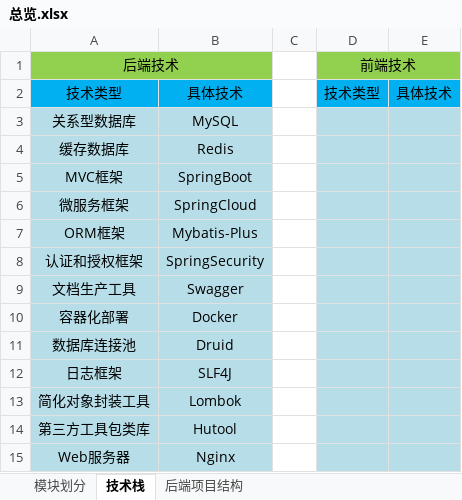
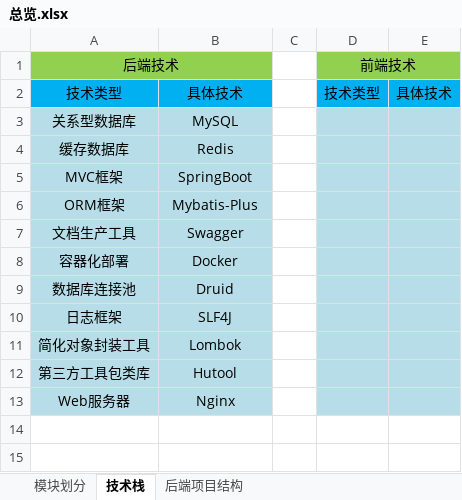
Before and after one commit to metazz36/metazzSpace, an Excel workbook: src/main/resources/files/总览.xlsx, sheet 技术栈, drawn as a sheet; values as stored, in another font and other column widths than the file's, no borders; the diff names each change by its address in the sheet, - before the commit and + after, or states it on an @@ line.

```diff
--- a/src/main/resources/files/总览.xlsx (sheet 技术栈)
+++ b/src/main/resources/files/总览.xlsx (sheet 技术栈)
-row 6: 微服务框架 | SpringCloud
-row 8: 认证和授权框架 | SpringSecurity
```
Also changed, not shown: sheet 后端项目结构, sheet 模块划分, src/main/resources/files/数据库设计.xlsx, 24 other files.
